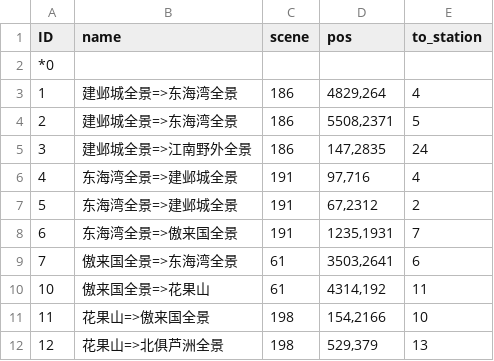
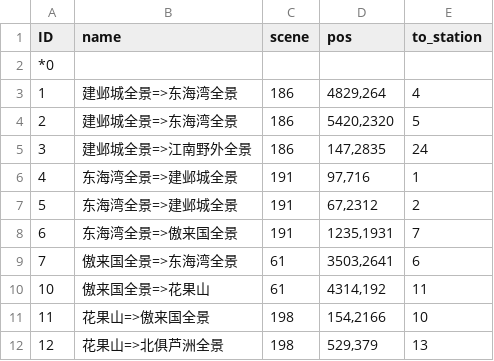
Before and after one commit to 752000niuniu/CXEngine, a TSV file: res/tables/transport.tsv, drawn as a sheet; only a part is shown.

Commit message:
transport

```diff
--- a/res/tables/transport.tsv
+++ b/res/tables/transport.tsv
@@ -3,5 +3,5 @@ ID	name	scene	pos	to_station
 1	建邺城全景=>东海湾全景	186	4829,264	4
-2	建邺城全景=>东海湾全景	186	5508,2371	5
+2	建邺城全景=>东海湾全景	186	5420,2320	5
 3	建邺城全景=>江南野外全景	186	147,2835	24
-4	东海湾全景=>建邺城全景	191	97,716	4
+4	东海湾全景=>建邺城全景	191	97,716	1
 5	东海湾全景=>建邺城全景	191	67,2312	2
```
Also changed, not shown: 10 other files.
